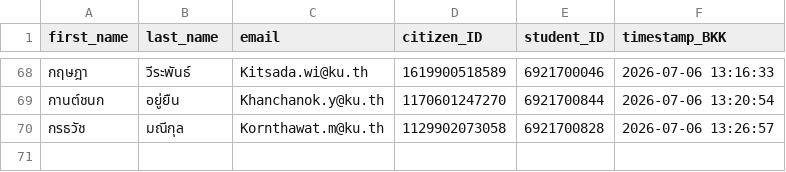
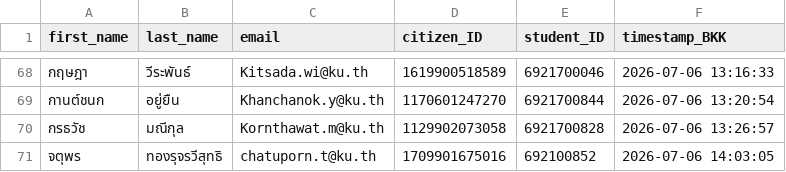
Before and after one commit to PythonianSt/Register, a CSV file: created_csv2026.csv, drawn as a sheet; only a part is shown, gaps mark what is left out.

Commit message:
Update created_csv2026.csv 2026-07-06 14:03:05 BKK

```diff
--- a/created_csv2026.csv
+++ b/created_csv2026.csv
@@ -70 +70,2 @@
 กรธวัช,มณีกุล,Kornthawat.m@ku.th,1129902073058,6921700828,2026-07-06 13:26:57
+จตุพร,ทองรุจรวีสุทธิ,chatuporn.t@ku.th,1709901675016,692100852,2026-07-06 14:03:05
```
